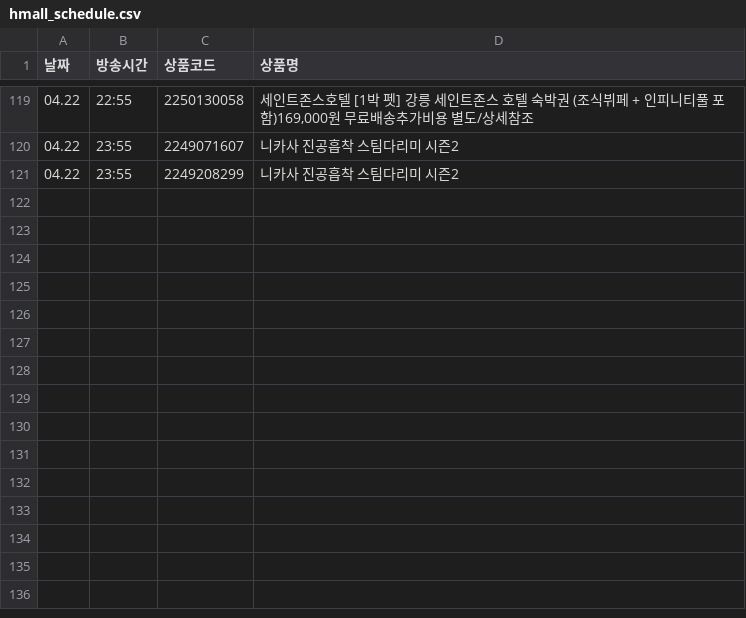
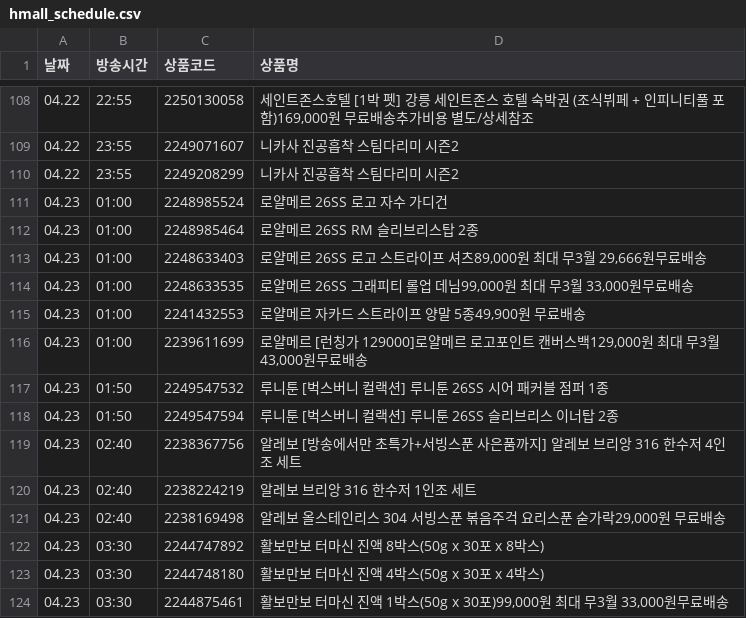
Before and after one commit to poodingcake-hue/HYUNDAICRAWLING, a CSV file: hmall_schedule.csv, drawn as a sheet; only a part is shown, gaps mark what is left out; the diff covers the shown part only; the diff names each change by its address in the sheet, - before the commit and + after, or states it on an @@ line.

```diff
--- a/hmall_schedule.csv
+++ b/hmall_schedule.csv
+row 111: 04.23 | 01:00 | 2248985524 | 로얄메르 26SS 로고 자수 가디건
+row 112: 04.23 | 01:00 | 2248985464 | 로얄메르 26SS RM 슬리브리스탑 2종
+row 113: 04.23 | 01:00 | 2248633403 | 로얄메르 26SS 로고 스트라이프 셔츠89,000원 최대 무3월 29,666원무료배송
+row 114: 04.23 | 01:00 | 2248633535 | 로얄메르 26SS 그래피티 롤업 데님99,000원 최대 무3월 33,000원무료배송
+row 115: 04.23 | 01:00 | 2241432553 | 로얄메르 자카드 스트라이프 양말 5종49,900원 무료배송
+row 116: 04.23 | 01:00 | 2239611699 | 로얄메르 [런칭가 129000]로얄메르 로고포인트 캔버스백129,000원 최대 무3월 43,000원무료배송
+row 117: 04.23 | 01:50 | 2249547532 | 루니툰 [벅스버니 컬랙션] 루니툰 26SS 시어 패커블 점퍼 1종
+row 118: 04.23 | 01:50 | 2249547594 | 루니툰 [벅스버니 컬랙션] 루니툰 26SS 슬리브리스 이너탑 2종
+row 119: 04.23 | 02:40 | 2238367756 | 알레보 [방송에서만 초특가+서빙스푼 사은품까지] 알레보 브리앙 316 한수저 4인조 세트
+row 120: 04.23 | 02:40 | 2238224219 | 알레보 브리앙 316 한수저 1인조 세트
+row 121: 04.23 | 02:40 | 2238169498 | 알레보 올스테인리스 304 서빙스푼 볶음주걱 요리스푼 숟가락29,000원 무료배송
+row 122: 04.23 | 03:30 | 2244747892 | 활보만보 터마신 진액 8박스(50g x 30포 x 8박스)
+row 123: 04.23 | 03:30 | 2244748180 | 활보만보 터마신 진액 4박스(50g x 30포 x 4박스)
+row 124: 04.23 | 03:30 | 2244875461 | 활보만보 터마신 진액 1박스(50g x 30포)99,000원 최대 무3월 33,000원무료배송
```
Also changed, not shown: 9 added rows, 20 removed rows, 3 moved rows and 6 edited cells elsewhere in this file.
